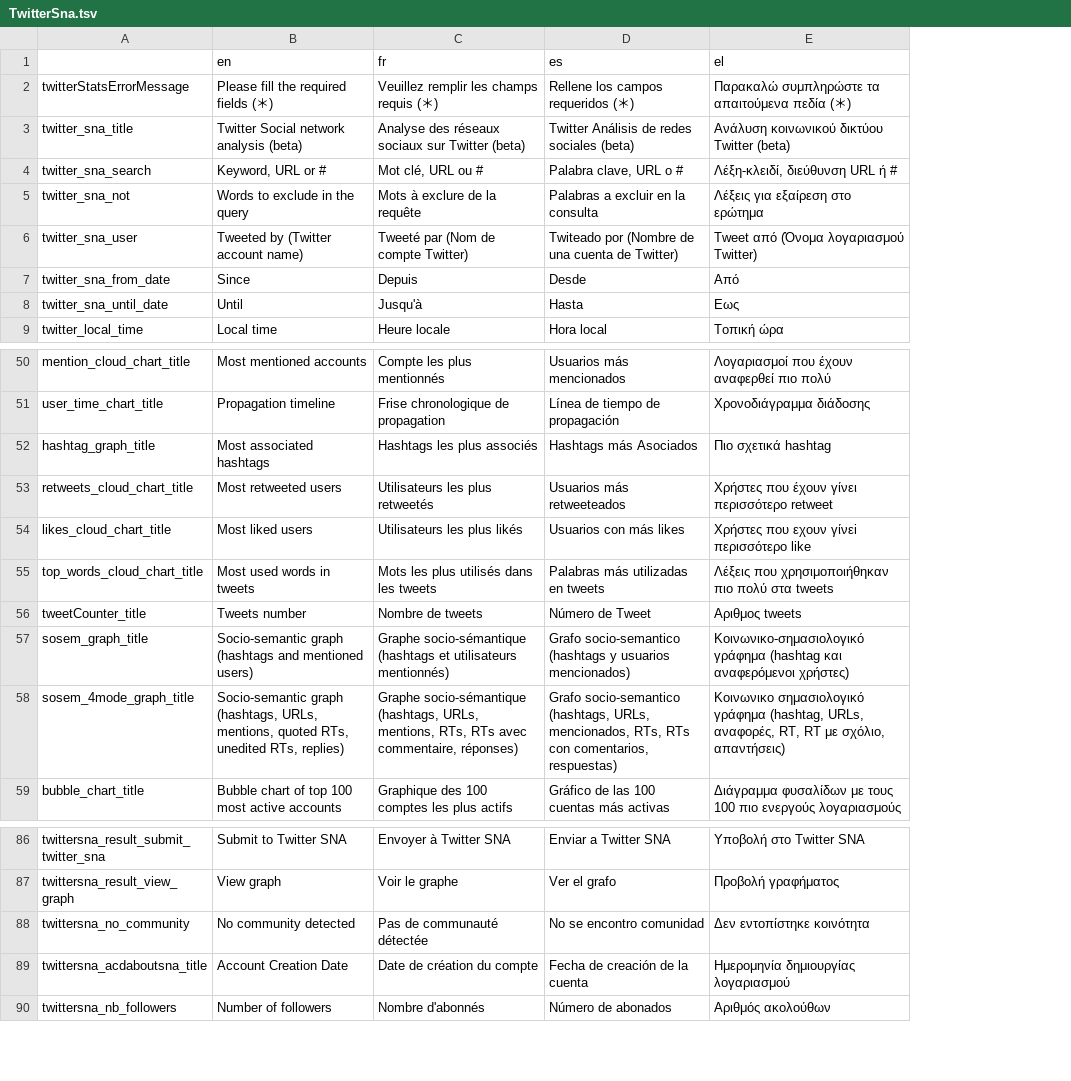
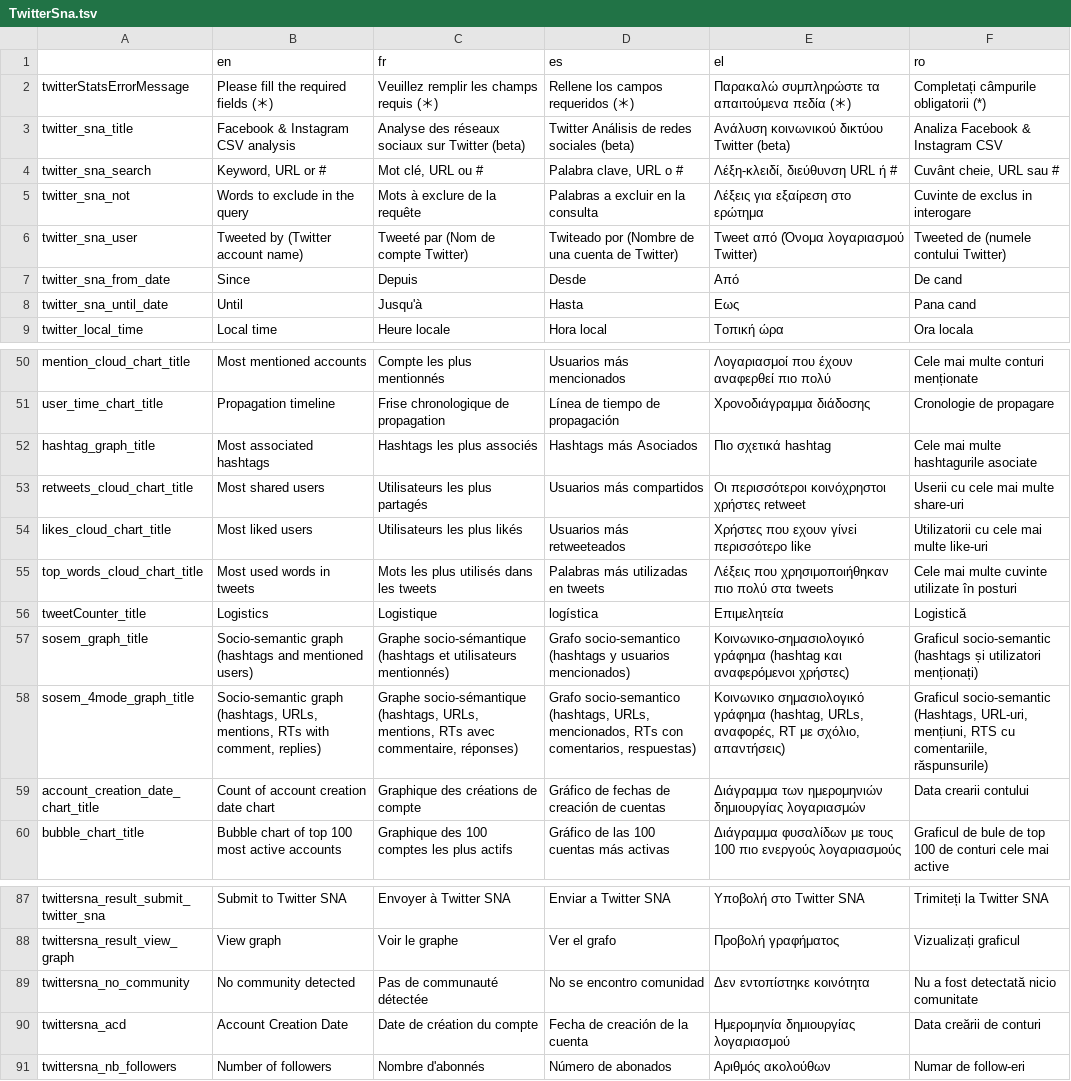
Before and after one commit to AFP-Medialab/TSNA-Translations, a TSV file: components/NavItems/tools/TwitterSna.tsv, drawn as a sheet; only a part is shown, gaps mark what is left out; addresses are those after the commit; the diff names each change by its address in the sheet, - before the commit and + after, or states it on an @@ line.

```diff
--- a/components/NavItems/tools/TwitterSna.tsv
+++ b/components/NavItems/tools/TwitterSna.tsv
+column F (ro), rows 2-9: Completați câmpurile obligatorii (*) | Analiza Facebook & Instagram CSV | Cuvânt cheie, URL sau # | Cuvinte de exclus in interogare | Tweeted de (numele contului Twitter) | De cand | Pana cand | Ora locala; rows 50-58: Cele mai multe conturi menționate | Cronologie de propagare | Cele mai multe hashtagurile asociate | Userii cu cele mai multe share-uri | Utilizatorii cu cele mai multe like-uri | Cele mai multe cuvinte utilizate în posturi | Logistică | Graficul socio-semantic (hashtags și utilizatori menționați) | Graficul socio-semantic (Hashtags, URL-uri, mențiuni, RTS cu comentariile, răspunsurile); row 60: Graficul de bule de top 100 de conturi cele mai active; rows 87-91: Trimiteți la Twitter SNA | Vizualizați graficul | Nu a fost detectată nicio comunitate | Data creării de conturi | Numar de follow-eri
-B3 (en): Twitter Social network analysis (beta)
+B3 (en): Facebook & Instagram CSV analysis
-B53 (en): Most retweeted users
+B53 (en): Most shared users
-C53 (fr): Utilisateurs les plus retweetés
+C53 (fr): Utilisateurs les plus partagés
-D53 (es): Usuarios más retweeteados
+D53 (es): Usuarios más compartidos
-E53 (el): Χρήστες που έχουν γίνει περισσότερο retweet
+E53 (el): Οι περισσότεροι κοινόχρηστοι χρήστες retweet
-D54 (es): Usuarios con más likes
+D54 (es): Usuarios más retweeteados
-B56 (en): Tweets number
+B56 (en): Logistics
-C56 (fr): Nombre de tweets
+C56 (fr): Logistique
-D56 (es): Número de Tweet
+D56 (es): logística
-E56 (el): Αριθμος tweets
+E56 (el): Επιμελητεία
-B58 (en): …URLs, mentions, quoted RTs, unedited RTs, replies)
+B58 (en): …URLs, mentions, RTs with comment, replies)
-C58 (fr): …URLs, mentions, RTs, RTs avec…
+C58 (fr): …URLs, mentions, RTs avec…
-D58 (es): …URLs, mencionados, RTs, RTs con…
+D58 (es): …URLs, mencionados, RTs con…
-E58 (el): …URLs, αναφορές, RT, RT με…
+E58 (el): …URLs, αναφορές, RT με…
+row 59: account_creation_date_chart_title | Count of account creation date chart | Graphique des créations de compte | Gráfico de fechas de creación de cuentas | Διάγραμμα των ημερομηνιών δημιουργίας λογαριασμών | Data crearii contului
-A90: twittersna_acdaboutsna_title
+A90: twittersna_acd
```
Also changed, not shown: components/CsvInsta.tsv, components/Shared/Authentication.tsv, 11 other files.
